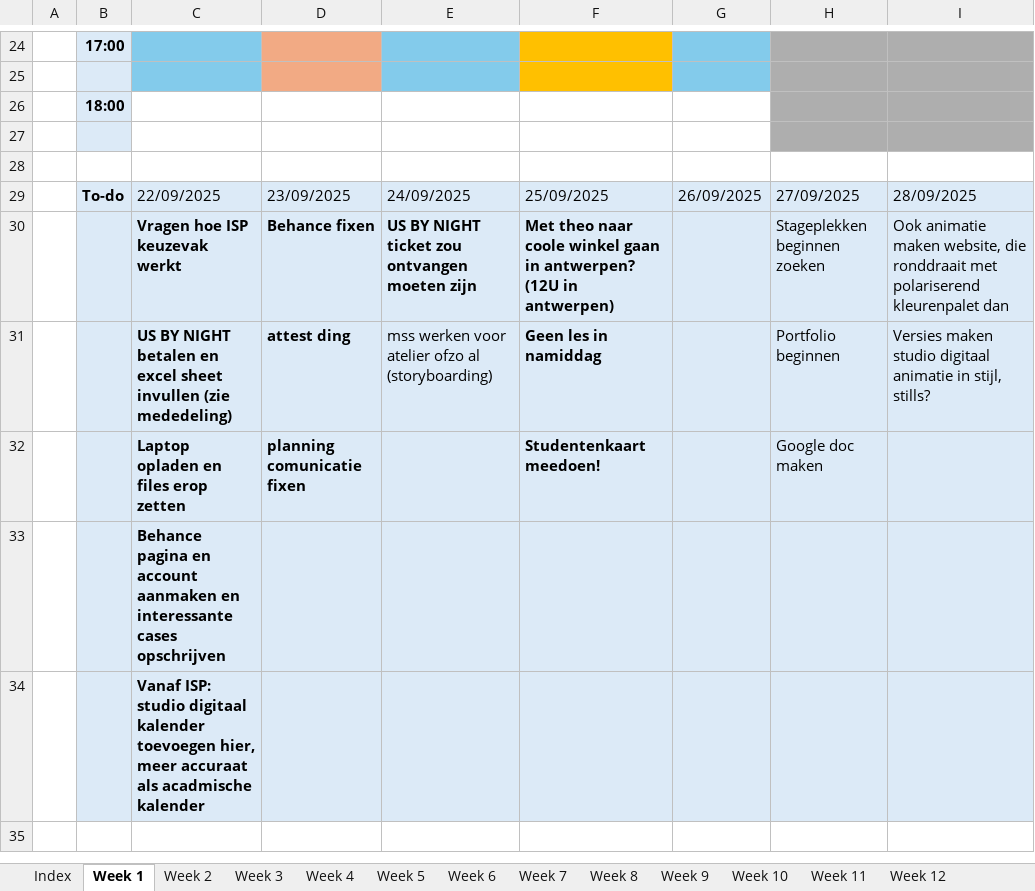
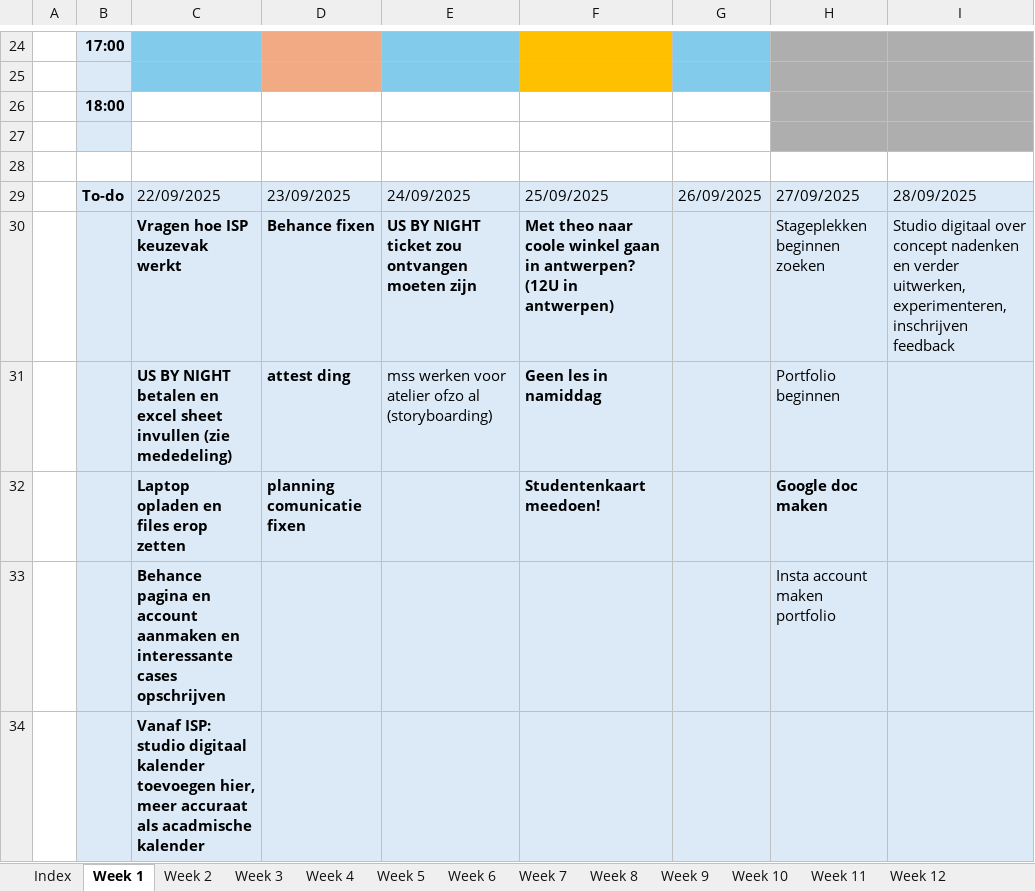
Before and after one commit to ninjahisser/LUCA-3, an Excel workbook: Uurrooster.xlsx, sheet Week 1, drawn as a sheet; only a part is shown, gaps mark what is left out; values as stored, in another font and other column widths than the file's, no borders; conditional formats not drawn; the diff names each change by its address in the sheet, - before the commit and + after, or states it on an @@ line.

```diff
--- a/Uurrooster.xlsx (sheet Week 1)
+++ b/Uurrooster.xlsx (sheet Week 1)
-I30: Ook animatie maken website, die ronddraait met polariserend kleurenpalet dan
+I30: Studio digitaal over concept nadenken en verder uitwerken, experimenteren, inschrijven feedback
-I31: Versies maken studio digitaal animatie in stijl, stills?
+I31: (empty)
-H32 bold: off
+H32 bold: on
-H33: (empty)
+H33: Insta account maken portfolio
```
Also changed, not shown: sheet Week 2, 1 other file.
